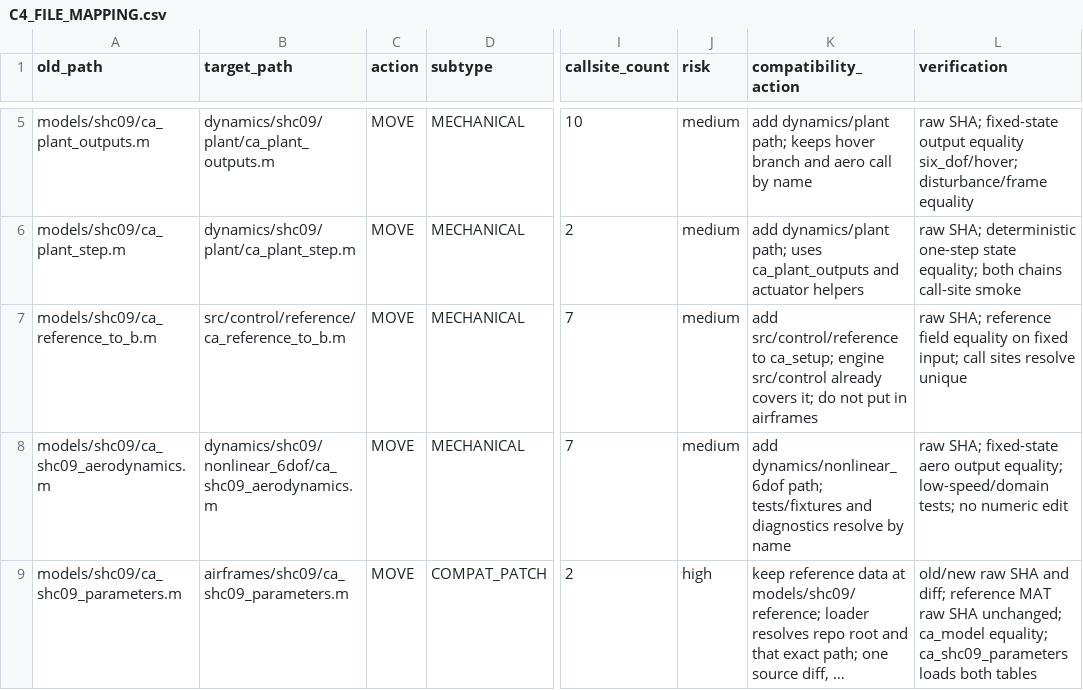
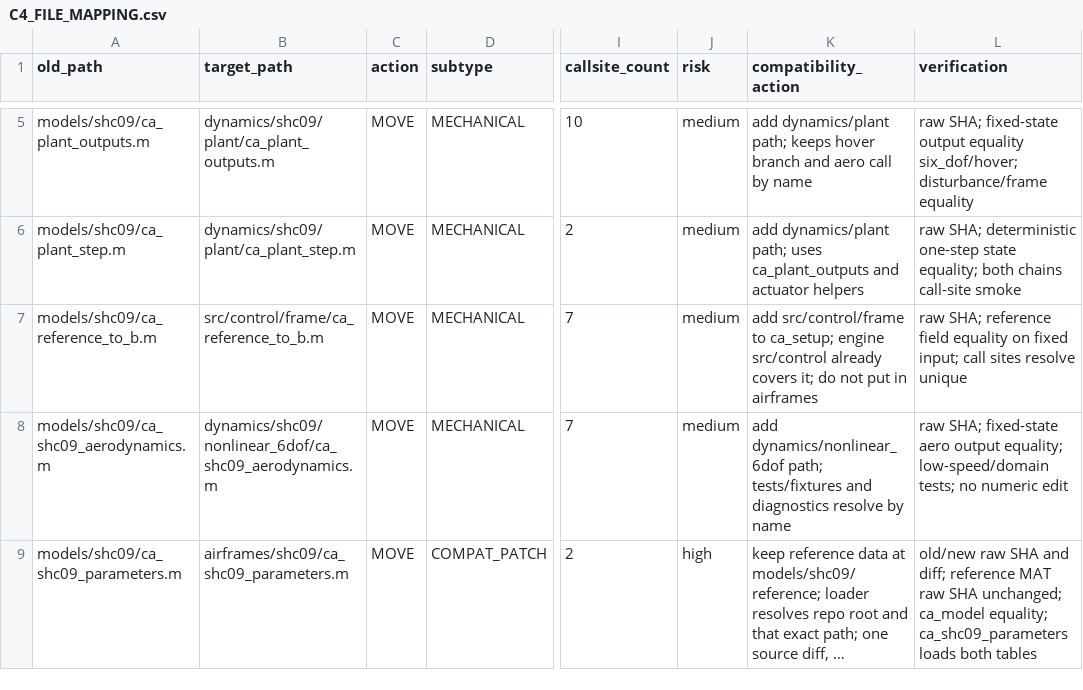
Before and after one commit to tangqingxi/Ducted-Fan-SHC09-matlab, a CSV file: Phase3-Architecture/C4-Design/C4_FILE_MAPPING.csv, drawn as a sheet; only a part is shown, gaps mark what is left out; long unchanged cells end in …; the diff names each change by its address in the sheet, - before the commit and + after, or states it on an @@ line.

Commit message:
docs(audit): correct C4 adapter target for path guard

```diff
--- a/Phase3-Architecture/C4-Design/C4_FILE_MAPPING.csv
+++ b/Phase3-Architecture/C4-Design/C4_FILE_MAPPING.csv
-B7 (target_path): src/control/reference/ca_reference_to_b.m
+B7 (target_path): src/control/frame/ca_reference_to_b.m
-K7 (compatibility_action): add src/control/reference to ca_setup;…
+K7 (compatibility_action): add src/control/frame to ca_setup;…
```
Also changed, not shown: Phase3-Architecture/C4-Design/C4_SUPPORT_CHANGES.csv, 3 other files.
